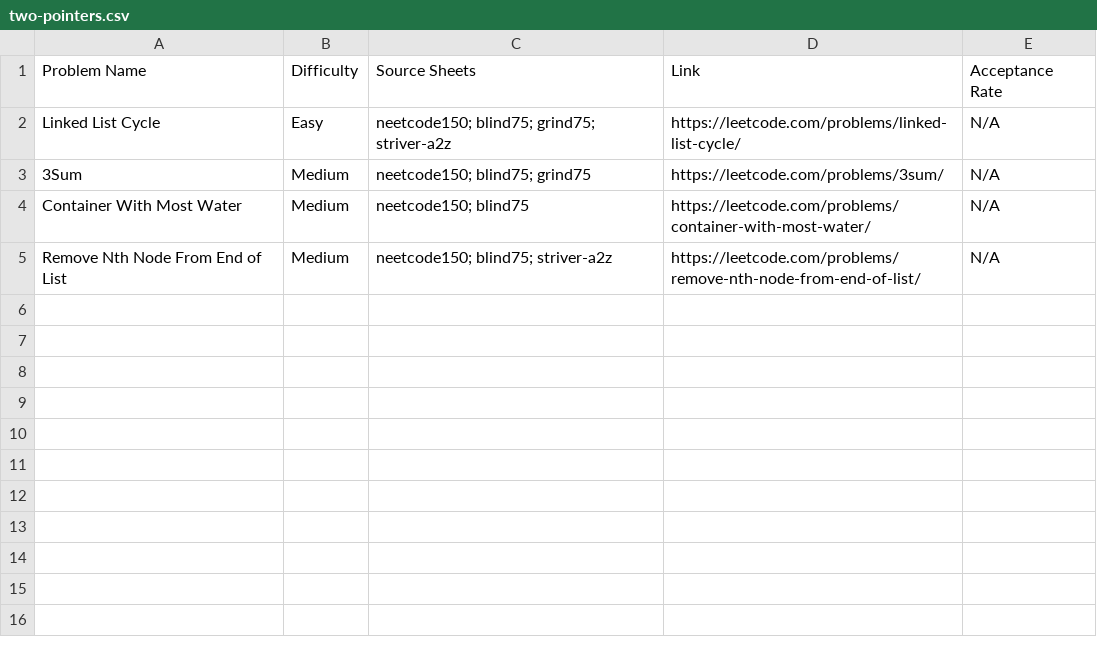
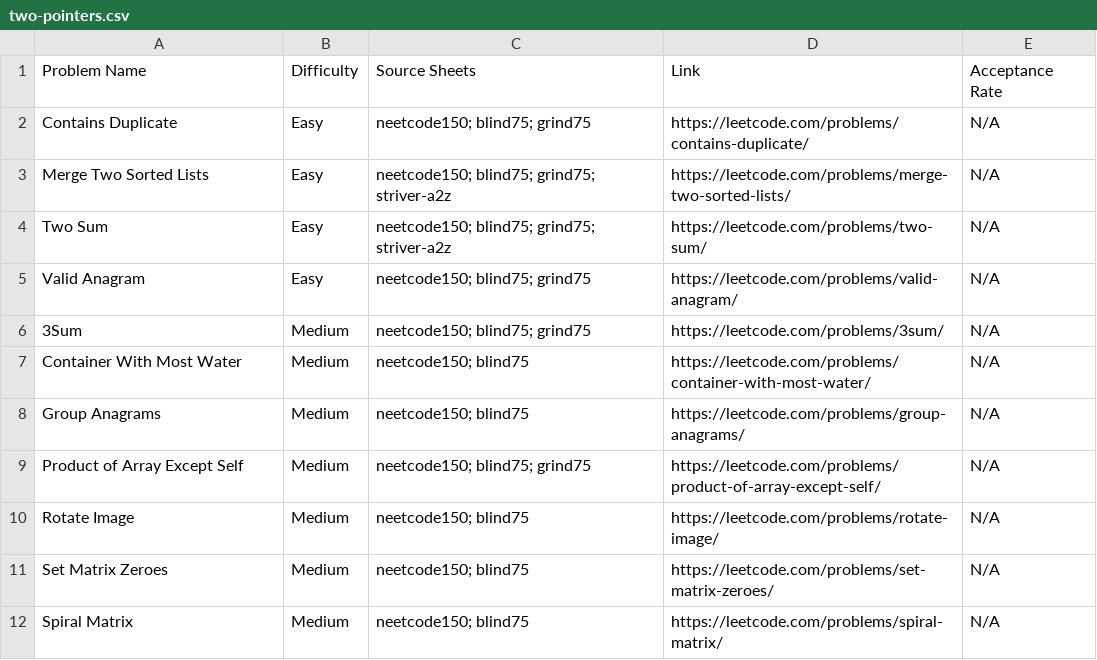
Before and after one commit to gsarmaonline/crashdsa, a CSV file: dsa-sheets/csv/by-pattern/two-pointers.csv, drawn as a sheet.

```diff
--- a/dsa-sheets/csv/by-pattern/two-pointers.csv
+++ b/dsa-sheets/csv/by-pattern/two-pointers.csv
@@ -1,5 +1,12 @@
 Problem Name,Difficulty,Source Sheets,Link,Acceptance Rate
-Linked List Cycle,Easy,neetcode150; blind75; grind75; striver-a2z,https://leetcode.com/problems/linked-list-cycle/,N/A
+Contains Duplicate,Easy,neetcode150; blind75; grind75,https://leetcode.com/problems/contains-duplicate/,N/A
+Merge Two Sorted Lists,Easy,neetcode150; blind75; grind75; striver-a2z,https://leetcode.com/problems/merge-two-sorted-lists/,N/A
+Two Sum,Easy,neetcode150; blind75; grind75; striver-a2z,https://leetcode.com/problems/two-sum/,N/A
+Valid Anagram,Easy,neetcode150; blind75; grind75,https://leetcode.com/problems/valid-anagram/,N/A
 3Sum,Medium,neetcode150; blind75; grind75,https://leetcode.com/problems/3sum/,N/A
 Container With Most Water,Medium,neetcode150; blind75,https://leetcode.com/problems/container-with-most-water/,N/A
-Remove Nth Node From End of List,Medium,neetcode150; blind75; striver-a2z,https://leetcode.com/problems/remove-nth-node-from-end-of-list/,N/A
+Group Anagrams,Medium,neetcode150; blind75,https://leetcode.com/problems/group-anagrams/,N/A
+Product of Array Except Self,Medium,neetcode150; blind75; grind75,https://leetcode.com/problems/product-of-array-except-self/,N/A
+Rotate Image,Medium,neetcode150; blind75,https://leetcode.com/problems/rotate-image/,N/A
+Set Matrix Zeroes,Medium,neetcode150; blind75,https://leetcode.com/problems/set-matrix-zeroes/,N/A
+Spiral Matrix,Medium,neetcode150; blind75,https://leetcode.com/problems/spiral-matrix/,N/A
```
Also changed, not shown: dsa-sheets/csv/by-pattern/backtracking.csv, dsa-sheets/csv/by-pattern/graph-dfs.csv, 36 other files.
